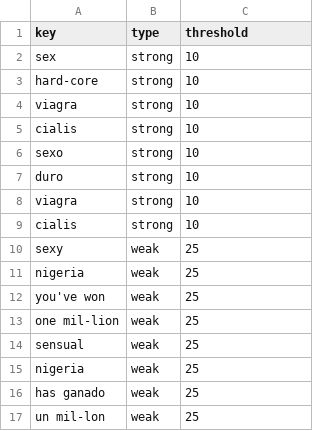
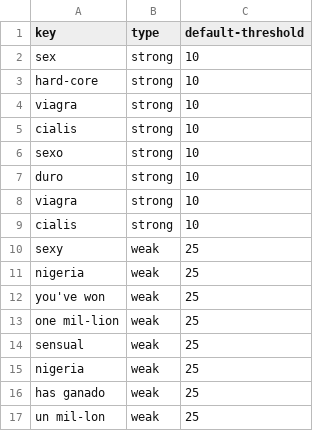
Before and after one commit to josmarlop16/acme-recipes, a CSV file: src/main/webapp/WEB-INF/resources/initial-data/spam.csv, drawn as a sheet.

Commit message:
Task-032: Done

```diff
--- a/src/main/webapp/WEB-INF/resources/initial-data/spam.csv
+++ b/src/main/webapp/WEB-INF/resources/initial-data/spam.csv
@@ -1,2 +1,2 @@
-key,type,threshold
+key,type,default-threshold
 sex,strong,10
```
